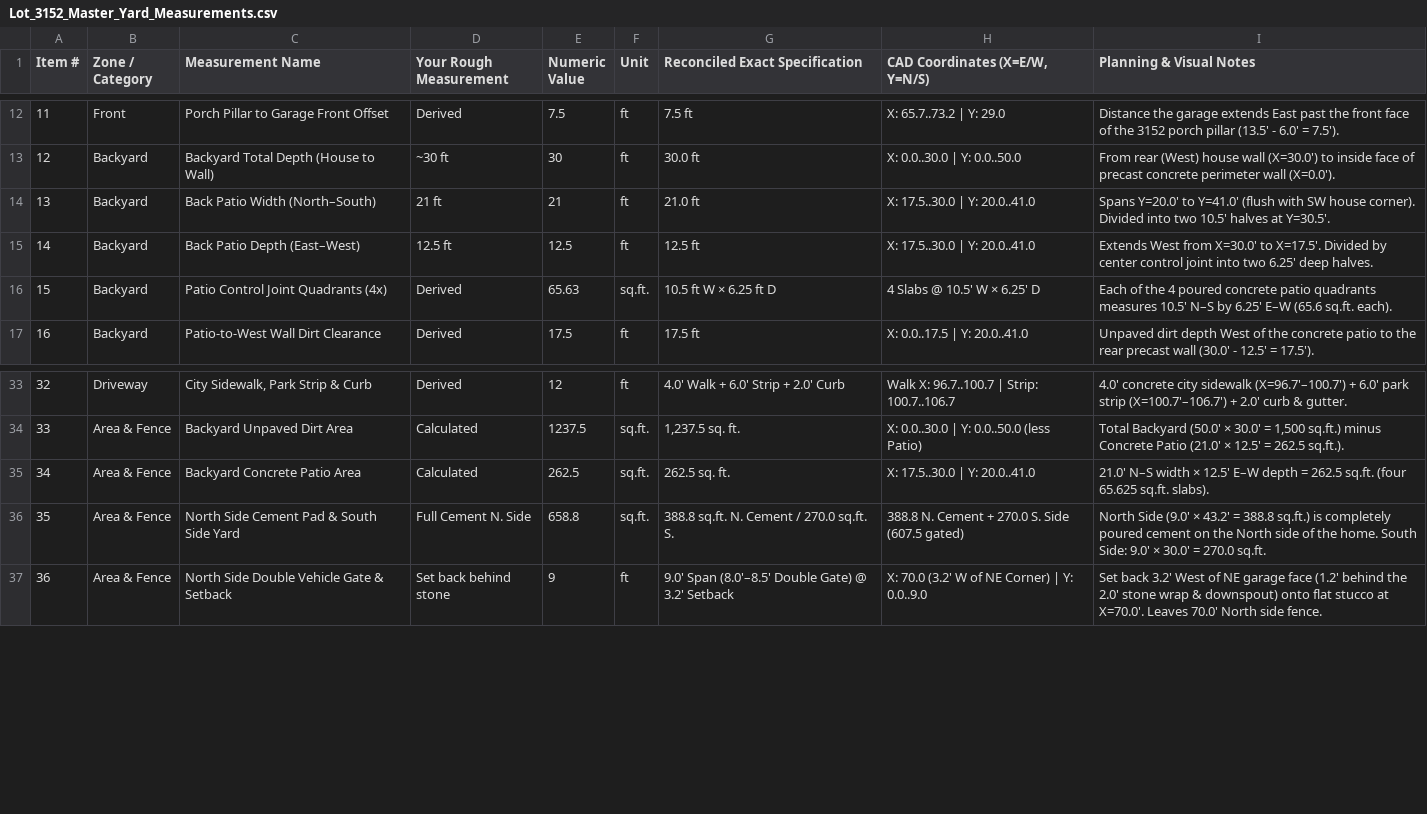
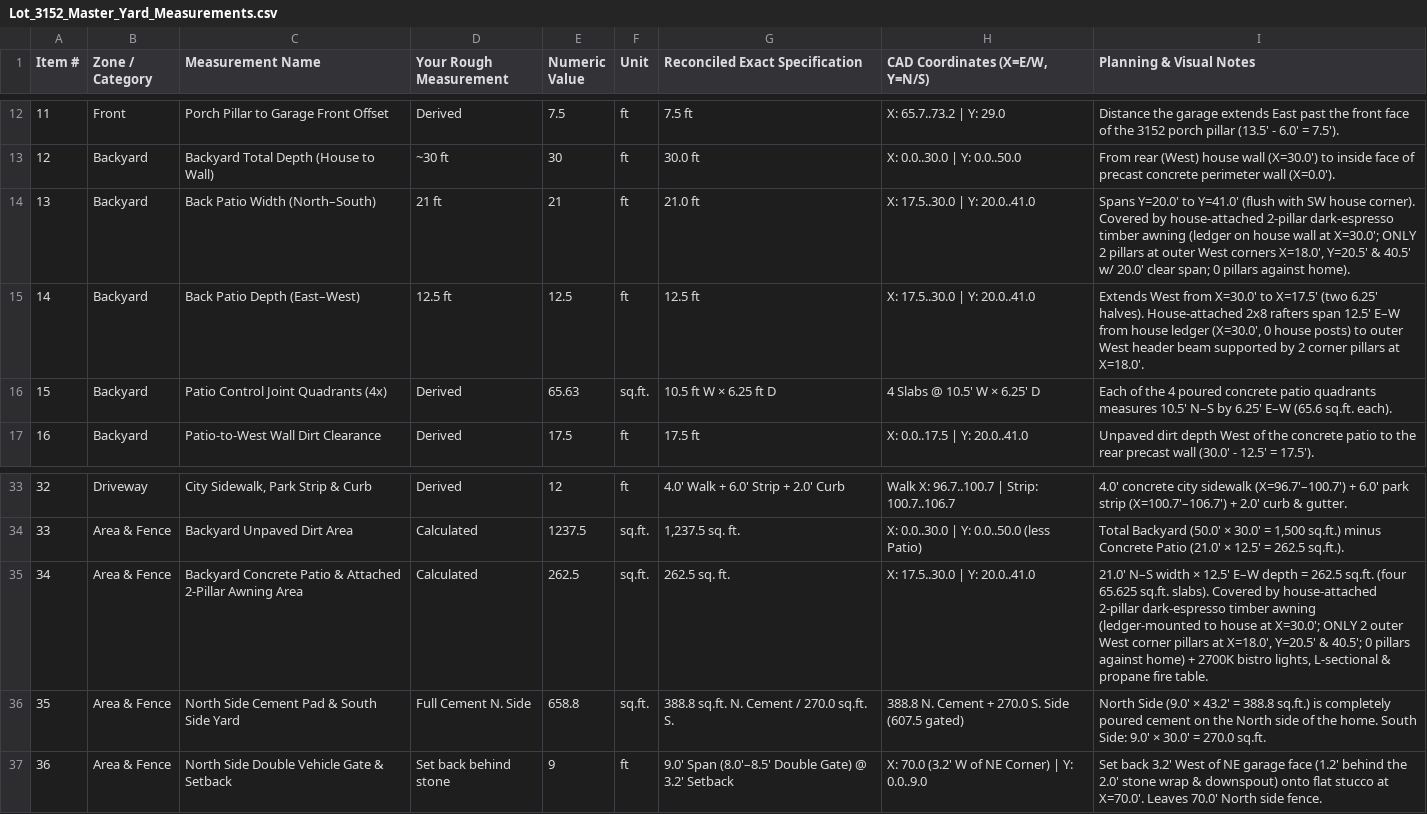
Before and after one commit to zowper/yard-planning, a CSV file: Original Planning Information/Lot_3152_Master_Yard_Measurements.csv, drawn as a sheet; only a part is shown, gaps mark what is left out.

Commit message:
Document house-attached 2-pillar patio awning spec and uniform rendering rules across all docs and CAD

```diff
--- a/Original Planning Information/Lot_3152_Master_Yard_Measurements.csv
+++ b/Original Planning Information/Lot_3152_Master_Yard_Measurements.csv
@@ -13,4 +13,4 @@ Item #,Zone / Category,Measurement Name,Your Rough Measurement,Numeric Value,Uni
 12,Backyard,Backyard Total Depth (House to Wall),~30 ft,30,ft,30.0 ft,X: 0.0..30.0 | Y: 0.0..50.0,From rear (West) house wall (X=30.0') to inside face of precast concrete perimeter wall (X=0.0').
-13,Backyard,Back Patio Width (North–South),21 ft,21,ft,21.0 ft,X: 17.5..30.0 | Y: 20.0..41.0,Spans Y=20.0' to Y=41.0' (flush with SW house corner). Divided into two 10.5' halves at Y=30.5'.
-14,Backyard,Back Patio Depth (East–West),12.5 ft,12.5,ft,12.5 ft,X: 17.5..30.0 | Y: 20.0..41.0,Extends West from X=30.0' to X=17.5'. Divided by center control joint into two 6.25' deep halves.
+13,Backyard,Back Patio Width (North–South),21 ft,21,ft,21.0 ft,X: 17.5..30.0 | Y: 20.0..41.0,"Spans Y=20.0' to Y=41.0' (flush with SW house corner). Covered by house-attached 2-pillar dark-espresso timber awning (ledger on house wall at X=30.0'; ONLY 2 pillars at outer West corners X=18.0', Y=20.5' & 40.5' w/ 20.0' clear span; 0 pillars against home)."
+14,Backyard,Back Patio Depth (East–West),12.5 ft,12.5,ft,12.5 ft,X: 17.5..30.0 | Y: 20.0..41.0,"Extends West from X=30.0' to X=17.5' (two 6.25' halves). House-attached 2x8 rafters span 12.5' E–W from house ledger (X=30.0', 0 house posts) to outer West header beam supported by 2 corner pillars at X=18.0'."
 15,Backyard,Patio Control Joint Quadrants (4x),Derived,65.63,sq.ft.,10.5 ft W × 6.25 ft D,4 Slabs @ 10.5' W × 6.25' D,Each of the 4 poured concrete patio quadrants measures 10.5' N–S by 6.25' E–W (65.6 sq.ft. each).
@@ -34,3 +34,3 @@ Item #,Zone / Category,Measurement Name,Your Rough Measurement,Numeric Value,Uni
 33,Area & Fence,Backyard Unpaved Dirt Area,Calculated,1237.5,sq.ft.,"1,237.5 sq. ft.",X: 0.0..30.0 | Y: 0.0..50.0 (less Patio),"Total Backyard (50.0' × 30.0' = 1,500 sq.ft.) minus Concrete Patio (21.0' × 12.5' = 262.5 sq.ft.)."
-34,Area & Fence,Backyard Concrete Patio Area,Calculated,262.5,sq.ft.,262.5 sq. ft.,X: 17.5..30.0 | Y: 20.0..41.0,21.0' N–S width × 12.5' E–W depth = 262.5 sq.ft. (four 65.625 sq.ft. slabs).
+34,Area & Fence,Backyard Concrete Patio & Attached 2-Pillar Awning Area,Calculated,262.5,sq.ft.,262.5 sq. ft.,X: 17.5..30.0 | Y: 20.0..41.0,"21.0' N–S width × 12.5' E–W depth = 262.5 sq.ft. (four 65.625 sq.ft. slabs). Covered by house-attached 2-pillar dark-espresso timber awning (ledger-mounted to house at X=30.0'; ONLY 2 outer West corner pillars at X=18.0', Y=20.5' & 40.5'; 0 pillars against home) + 2700K bistro lights, L-sectional & propane fire table."
 35,Area & Fence,North Side Cement Pad & South Side Yard,Full Cement N. Side,658.8,sq.ft.,388.8 sq.ft. N. Cement / 270.0 sq.ft. S.,388.8 N. Cement + 270.0 S. Side (607.5 gated),North Side (9.0' × 43.2' = 388.8 sq.ft.) is completely poured cement on the North side of the home. South Side: 9.0' × 30.0' = 270.0 sq.ft.
```
Also changed, not shown: 6 other files.
